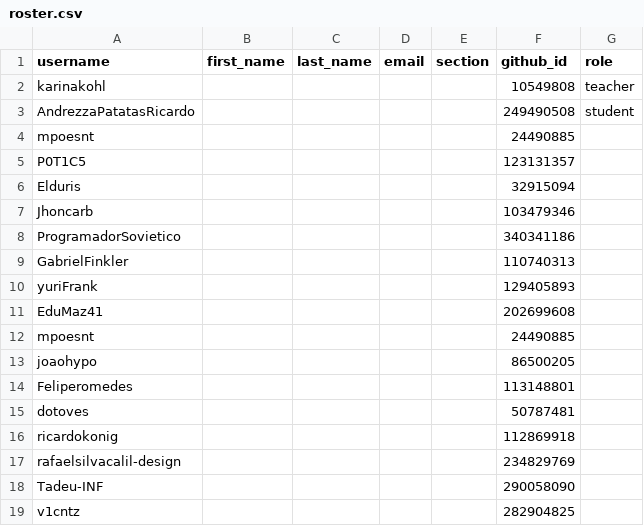
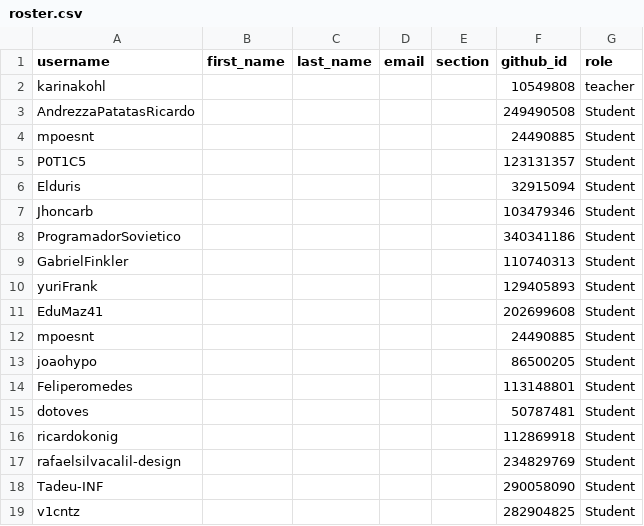
Before and after one commit to INF01120/classroom50, a CSV file: inf01120-20262/roster.csv, drawn as a sheet.

Commit message:
Change user roles to 'Student' in roster.csv
Updated user roles to 'Student' for multiple entries.

```diff
--- a/inf01120-20262/roster.csv
+++ b/inf01120-20262/roster.csv
@@ -2,18 +2,18 @@ username,first_name,last_name,email,section,github_id,role
 karinakohl,,,,,10549808,teacher
-AndrezzaPatatasRicardo,,,,,249490508,student
-mpoesnt,,,,,24490885,
-P0T1C5,,,,,123131357,
-Elduris,,,,,32915094,
-Jhoncarb,,,,,103479346,
-ProgramadorSovietico,,,,,340341186,
-GabrielFinkler,,,,,110740313,
-yuriFrank,,,,,129405893,
-EduMaz41,,,,,202699608,
-mpoesnt,,,,,24490885,
-joaohypo,,,,,86500205,
-Feliperomedes,,,,,113148801,
-dotoves,,,,,50787481,
-ricardokonig,,,,,112869918,
-rafaelsilvacalil-design,,,,,234829769,
-Tadeu-INF,,,,,290058090,
-v1cntz,,,,,282904825,
+AndrezzaPatatasRicardo,,,,,249490508,Student
+mpoesnt,,,,,24490885,Student
+P0T1C5,,,,,123131357,Student
+Elduris,,,,,32915094,Student
+Jhoncarb,,,,,103479346,Student
+ProgramadorSovietico,,,,,340341186,Student
+GabrielFinkler,,,,,110740313,Student
+yuriFrank,,,,,129405893,Student
+EduMaz41,,,,,202699608,Student
+mpoesnt,,,,,24490885,Student
+joaohypo,,,,,86500205,Student
+Feliperomedes,,,,,113148801,Student
+dotoves,,,,,50787481,Student
+ricardokonig,,,,,112869918,Student
+rafaelsilvacalil-design,,,,,234829769,Student
+Tadeu-INF,,,,,290058090,Student
+v1cntz,,,,,282904825,Student
```
